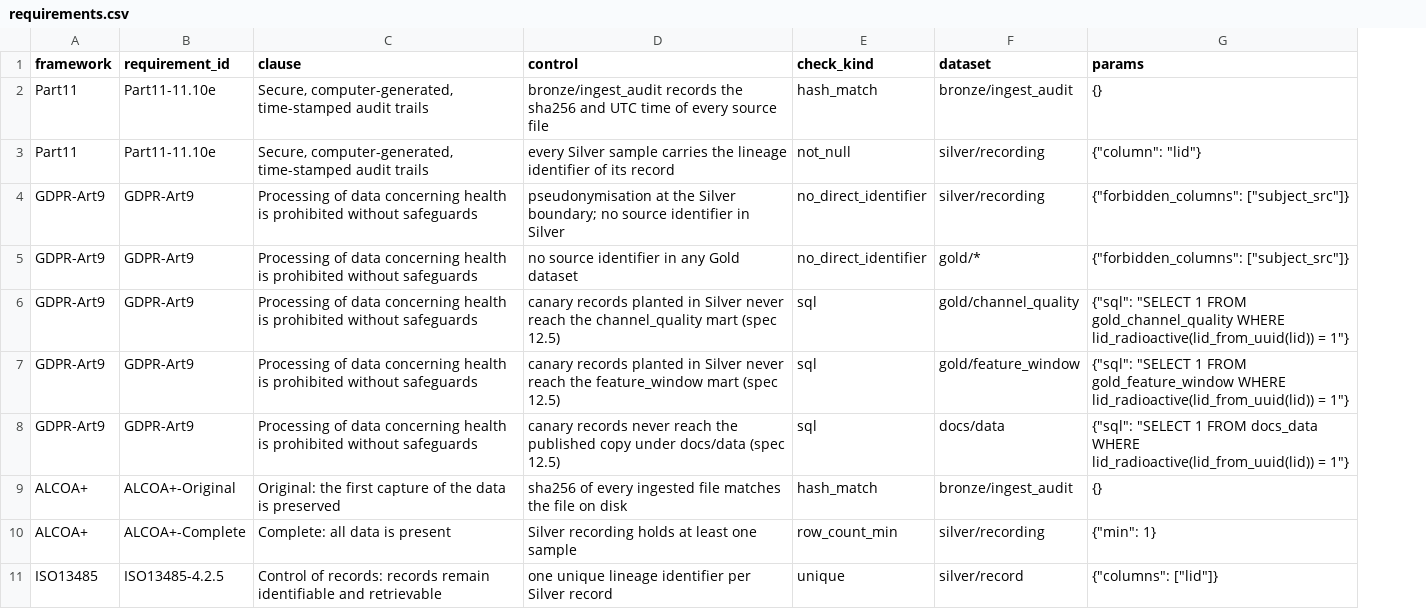
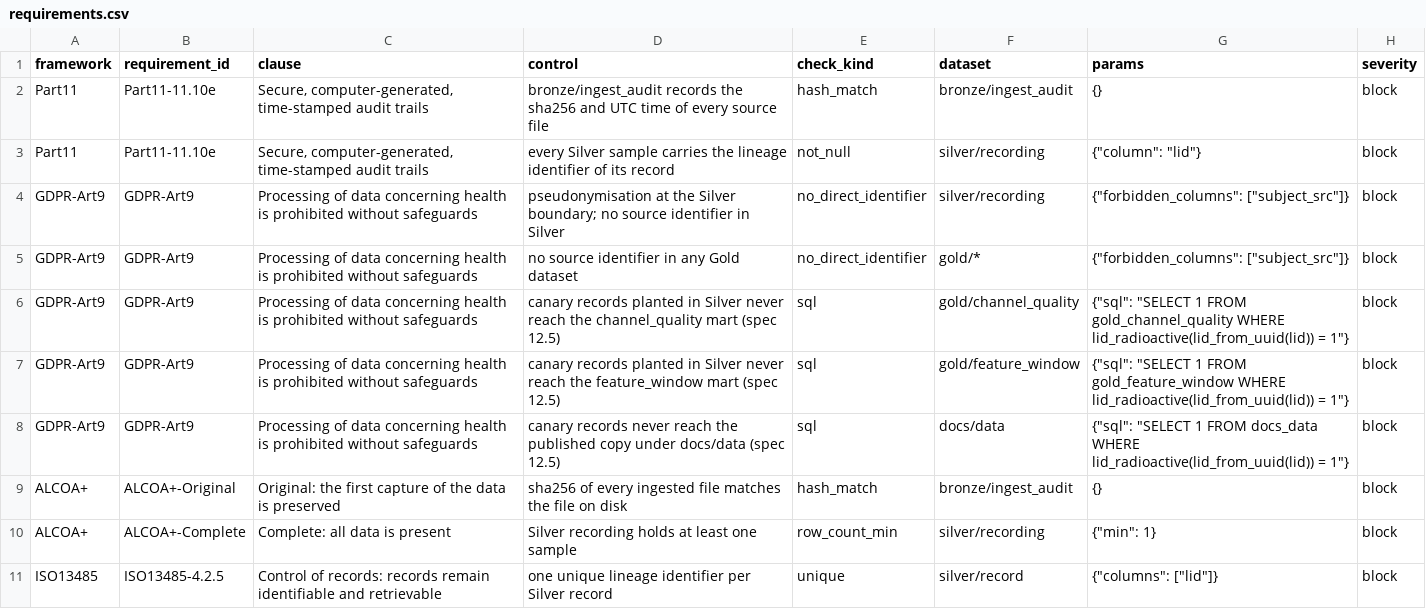
Before and after one commit to MrBisonte/ecog-lakehouse, a CSV file: governance/requirements.csv, drawn as a sheet; only a part is shown; the diff names each change by its address in the sheet, - before the commit and + after, or states it on an @@ line.

Commit message:
feat(checks): a check declares whether its failure blocks the build

```diff
--- a/governance/requirements.csv
+++ b/governance/requirements.csv
+column H (severity), rows 2-11: all block
```
Also changed, not shown: 6 other files.
